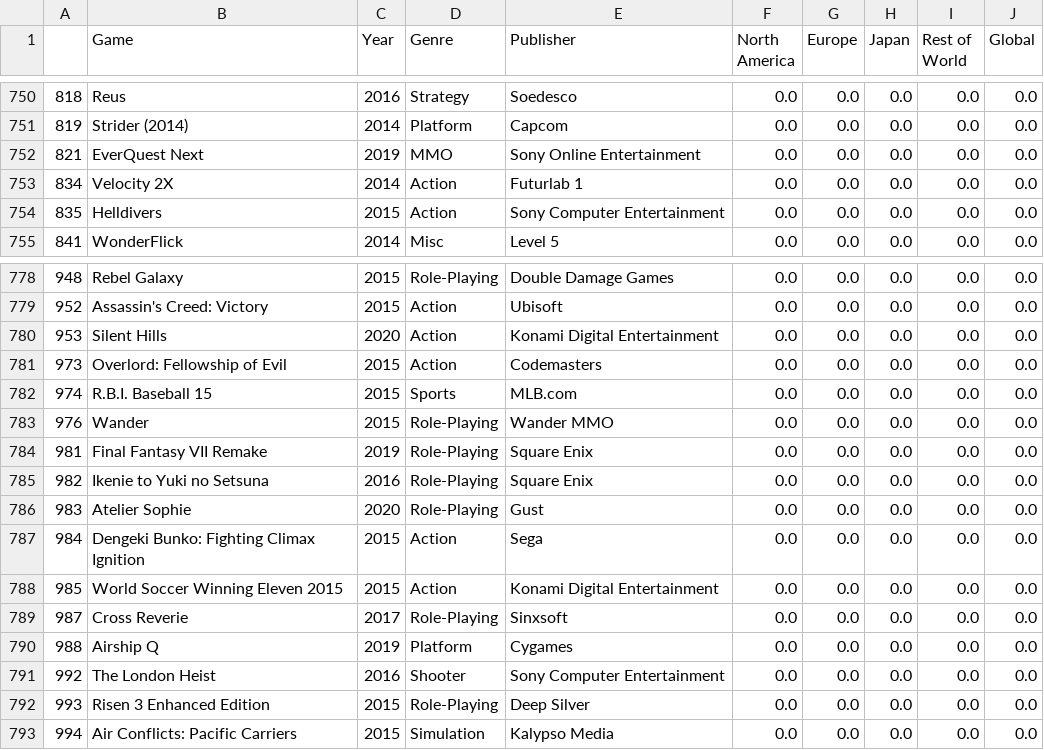
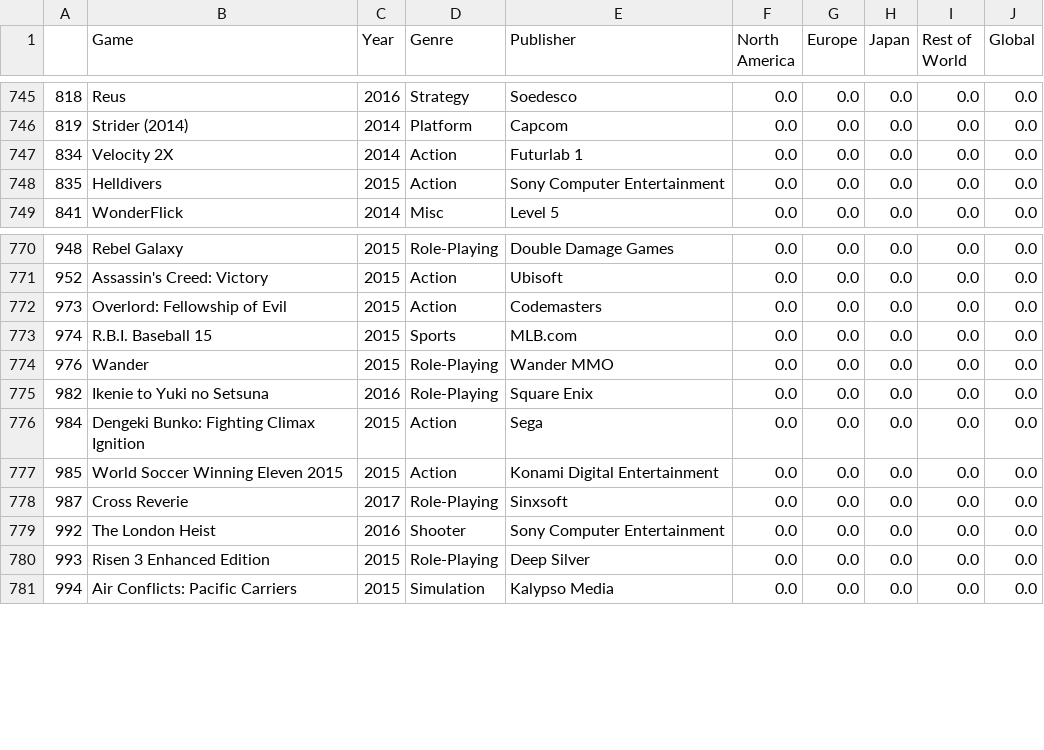
Before and after one commit to RomanoGameplay/Projeto2, a CSV file: functions/df_ps4.csv, drawn as a sheet; only a part is shown, gaps mark what is left out; the diff covers the shown part only.

```diff
--- a/functions/df_ps4.csv
+++ b/functions/df_ps4.csv
@@ -751,3 +746,2 @@
 819,Strider (2014),2014,Platform,Capcom,0.0,0.0,0.0,0.0,0.0
-821,EverQuest Next,2019,MMO,Sony Online Entertainment,0.0,0.0,0.0,0.0,0.0
 834,Velocity 2X,2014,Action,Futurlab 1,0.0,0.0,0.0,0.0,0.0
@@ -779,3 +771,2 @@
 952,Assassin's Creed: Victory,2015,Action,Ubisoft,0.0,0.0,0.0,0.0,0.0
-953,Silent Hills,2020,Action,Konami Digital Entertainment,0.0,0.0,0.0,0.0,0.0
 973,Overlord: Fellowship of Evil,2015,Action,Codemasters,0.0,0.0,0.0,0.0,0.0
@@ -783,5 +774,3 @@
 976,Wander,2015,Role-Playing,Wander MMO,0.0,0.0,0.0,0.0,0.0
-981,Final Fantasy VII Remake,2019,Role-Playing,Square Enix,0.0,0.0,0.0,0.0,0.0
 982,Ikenie to Yuki no Setsuna,2016,Role-Playing,Square Enix,0.0,0.0,0.0,0.0,0.0
-983,Atelier Sophie,2020,Role-Playing,Gust,0.0,0.0,0.0,0.0,0.0
 984,Dengeki Bunko: Fighting Climax Ignition,2015,Action,Sega,0.0,0.0,0.0,0.0,0.0
@@ -789,3 +778,2 @@
 987,Cross Reverie,2017,Role-Playing,Sinxsoft,0.0,0.0,0.0,0.0,0.0
-988,Airship Q,2019,Platform,Cygames,0.0,0.0,0.0,0.0,0.0
 992,The London Heist,2016,Shooter,Sony Computer Entertainment,0.0,0.0,0.0,0.0,0.0
```
Also changed, not shown: 12 removed rows elsewhere in this file, functions/df_xbox.csv.
